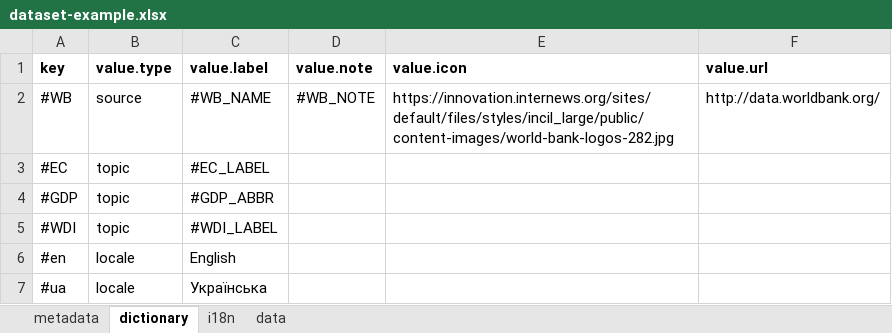
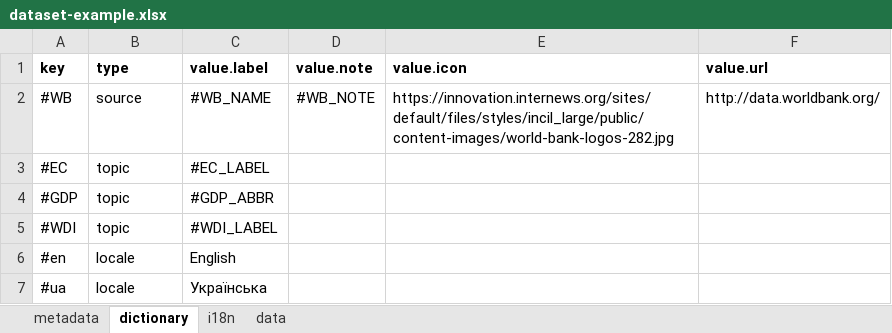
Before and after one commit to kpi-wdc/dj, an Excel workbook: wdc_libs/data-examples/dataset-example.xlsx, sheet dictionary, drawn as a sheet; values as stored, in another font and other column widths than the file's, no borders; charts and pictures not drawn; the diff names each change by its address in the sheet, - before the commit and + after, or states it on an @@ line.

Commit message:
implements dictionary controller, add $lookup service

```diff
--- a/wdc_libs/data-examples/dataset-example.xlsx (sheet dictionary)
+++ b/wdc_libs/data-examples/dataset-example.xlsx (sheet dictionary)
-B1: value.type
+B1: type
```
Also changed, not shown: charts or pictures, wdc_libs/wdc-xlsx-converter/dataset-example.xlsx, 12 other files.
